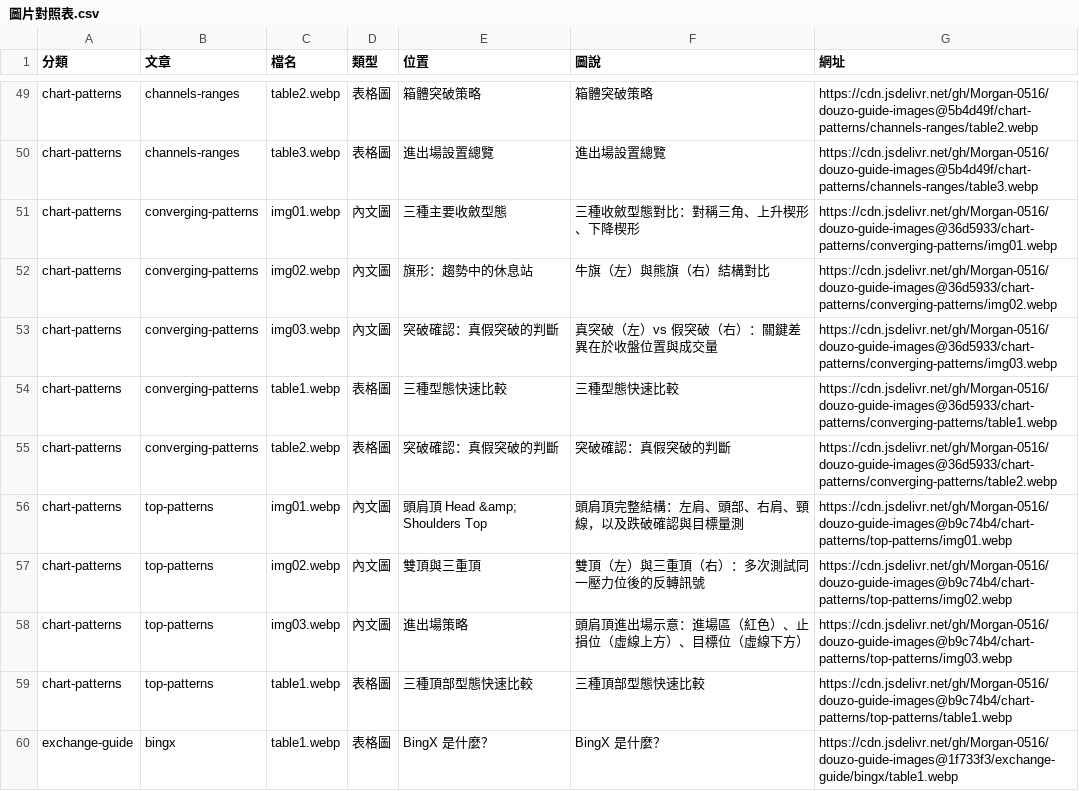
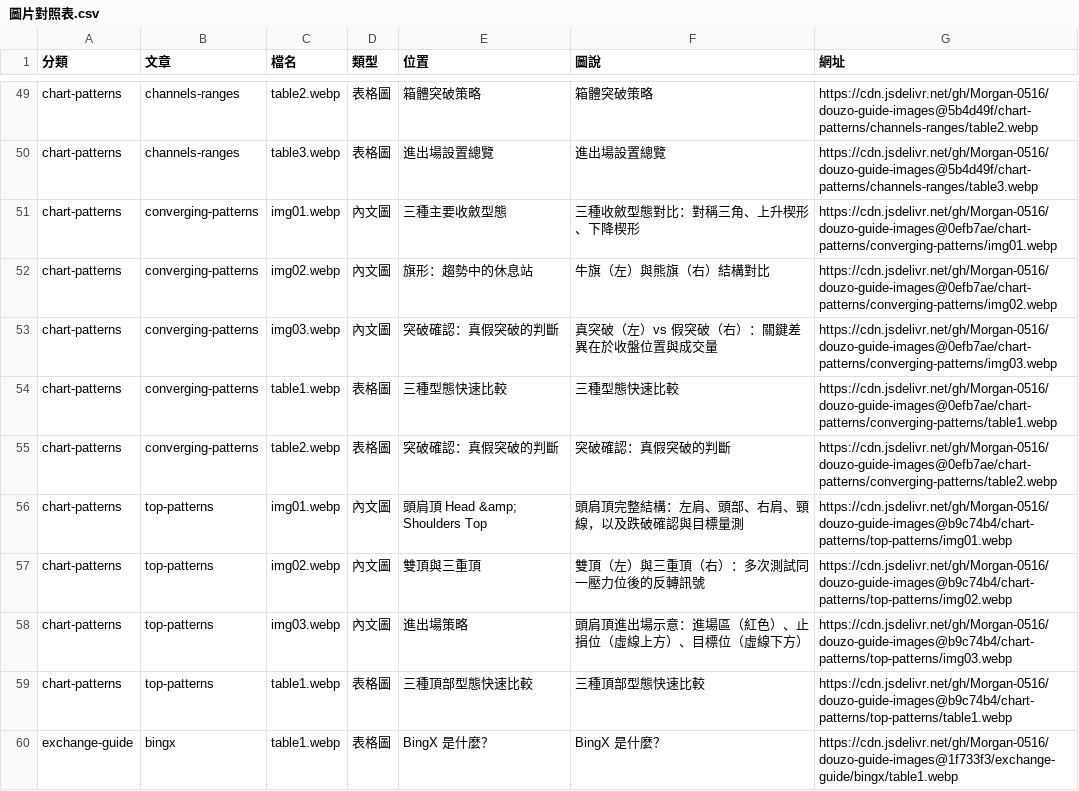
Before and after one commit to Morgan-0516/douzo-guide-images, a CSV file: 圖片對照表.csv, drawn as a sheet; only a part is shown, gaps mark what is left out.

Commit message:
Update 圖片對照表 for chart-patterns/converging-patterns

```diff
--- a/圖片對照表.csv
+++ b/圖片對照表.csv
@@ -50,7 +50,7 @@ chart-patterns,channels-ranges,table2.webp,表格圖,箱體突破策略,箱體
 chart-patterns,channels-ranges,table3.webp,表格圖,進出場設置總覽,進出場設置總覽,https://cdn.jsdelivr.net/gh/Morgan-0516/douzo-guide-images@5b4d49f/chart-patterns/channels-ranges/table3.webp
-chart-patterns,converging-patterns,img01.webp,內文圖,三種主要收斂型態,三種收斂型態對比：對稱三角、上升楔形、下降楔形,https://cdn.jsdelivr.net/gh/Morgan-0516/douzo-guide-images@36d5933/chart-patterns/converging-patterns/img01.webp
-chart-patterns,converging-patterns,img02.webp,內文圖,旗形：趨勢中的休息站,牛旗（左）與熊旗（右）結構對比,https://cdn.jsdelivr.net/gh/Morgan-0516/douzo-guide-images@36d5933/chart-patterns/converging-patterns/img02.webp
-chart-patterns,converging-patterns,img03.webp,內文圖,突破確認：真假突破的判斷,真突破（左）vs 假突破（右）：關鍵差異在於收盤位置與成交量,https://cdn.jsdelivr.net/gh/Morgan-0516/douzo-guide-images@36d5933/chart-patterns/converging-patterns/img03.webp
-chart-patterns,converging-patterns,table1.webp,表格圖,三種型態快速比較,三種型態快速比較,https://cdn.jsdelivr.net/gh/Morgan-0516/douzo-guide-images@36d5933/chart-patterns/converging-patterns/table1.webp
-chart-patterns,converging-patterns,table2.webp,表格圖,突破確認：真假突破的判斷,突破確認：真假突破的判斷,https://cdn.jsdelivr.net/gh/Morgan-0516/douzo-guide-images@36d5933/chart-patterns/converging-patterns/table2.webp
+chart-patterns,converging-patterns,img01.webp,內文圖,三種主要收斂型態,三種收斂型態對比：對稱三角、上升楔形、下降楔形,https://cdn.jsdelivr.net/gh/Morgan-0516/douzo-guide-images@0efb7ae/chart-patterns/converging-patterns/img01.webp
+chart-patterns,converging-patterns,img02.webp,內文圖,旗形：趨勢中的休息站,牛旗（左）與熊旗（右）結構對比,https://cdn.jsdelivr.net/gh/Morgan-0516/douzo-guide-images@0efb7ae/chart-patterns/converging-patterns/img02.webp
+chart-patterns,converging-patterns,img03.webp,內文圖,突破確認：真假突破的判斷,真突破（左）vs 假突破（右）：關鍵差異在於收盤位置與成交量,https://cdn.jsdelivr.net/gh/Morgan-0516/douzo-guide-images@0efb7ae/chart-patterns/converging-patterns/img03.webp
+chart-patterns,converging-patterns,table1.webp,表格圖,三種型態快速比較,三種型態快速比較,https://cdn.jsdelivr.net/gh/Morgan-0516/douzo-guide-images@0efb7ae/chart-patterns/converging-patterns/table1.webp
+chart-patterns,converging-patterns,table2.webp,表格圖,突破確認：真假突破的判斷,突破確認：真假突破的判斷,https://cdn.jsdelivr.net/gh/Morgan-0516/douzo-guide-images@0efb7ae/chart-patterns/converging-patterns/table2.webp
 chart-patterns,top-patterns,img01.webp,內文圖,頭肩頂 Head &amp; Shoulders Top,頭肩頂完整結構：左肩、頭部、右肩、頸線，以及跌破確認與目標量測,https://cdn.jsdelivr.net/gh/Morgan-0516/douzo-guide-images@b9c74b4/chart-patterns/top-patterns/img01.webp
```
